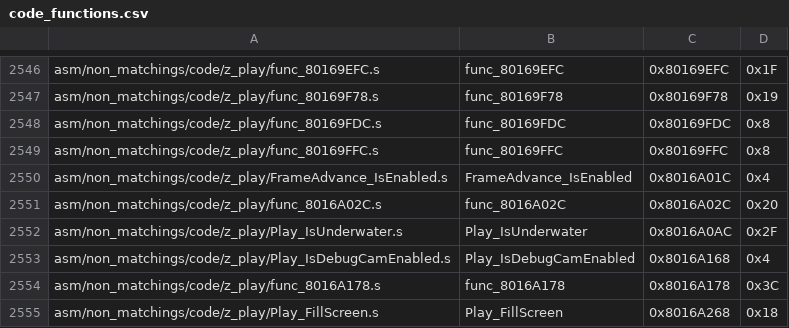
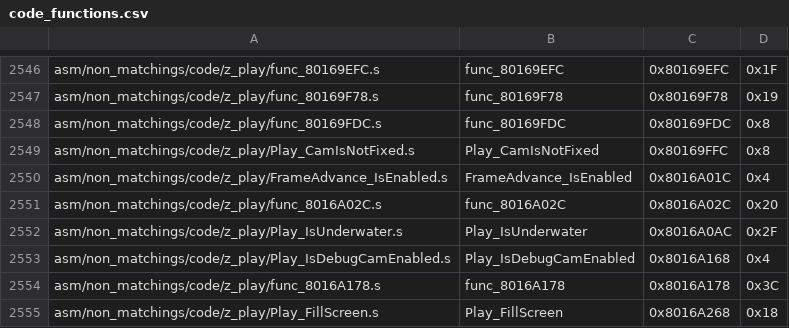
Before and after one commit to zeldaret/mm, a CSV file: tools/sizes/code_functions.csv, drawn as a sheet; only a part is shown, gaps mark what is left out.

```diff
--- a/tools/sizes/code_functions.csv
+++ b/tools/sizes/code_functions.csv
@@ -2548,3 +2548,3 @@ asm/non_matchings/code/z_play/func_80169F78.s,func_80169F78,0x80169F78,0x19
 asm/non_matchings/code/z_play/func_80169FDC.s,func_80169FDC,0x80169FDC,0x8
-asm/non_matchings/code/z_play/func_80169FFC.s,func_80169FFC,0x80169FFC,0x8
+asm/non_matchings/code/z_play/Play_CamIsNotFixed.s,Play_CamIsNotFixed,0x80169FFC,0x8
 asm/non_matchings/code/z_play/FrameAdvance_IsEnabled.s,FrameAdvance_IsEnabled,0x8016A01C,0x4
```
Also changed, not shown: 6 other files.
